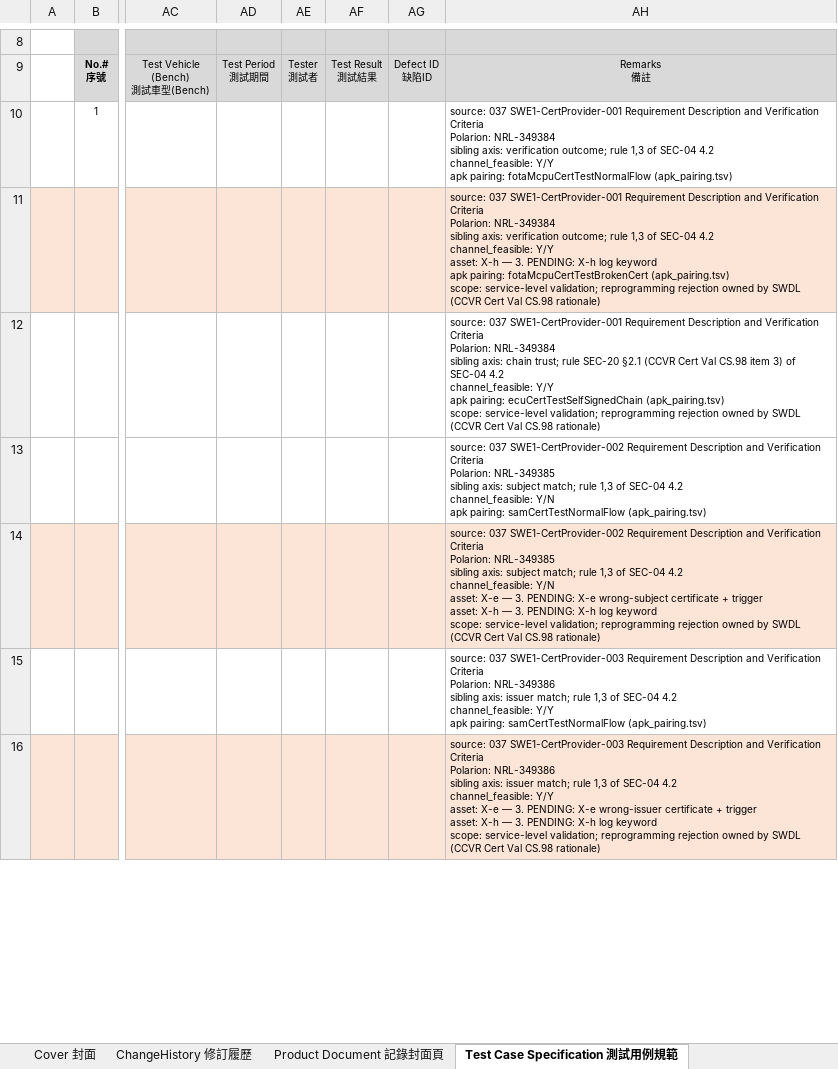
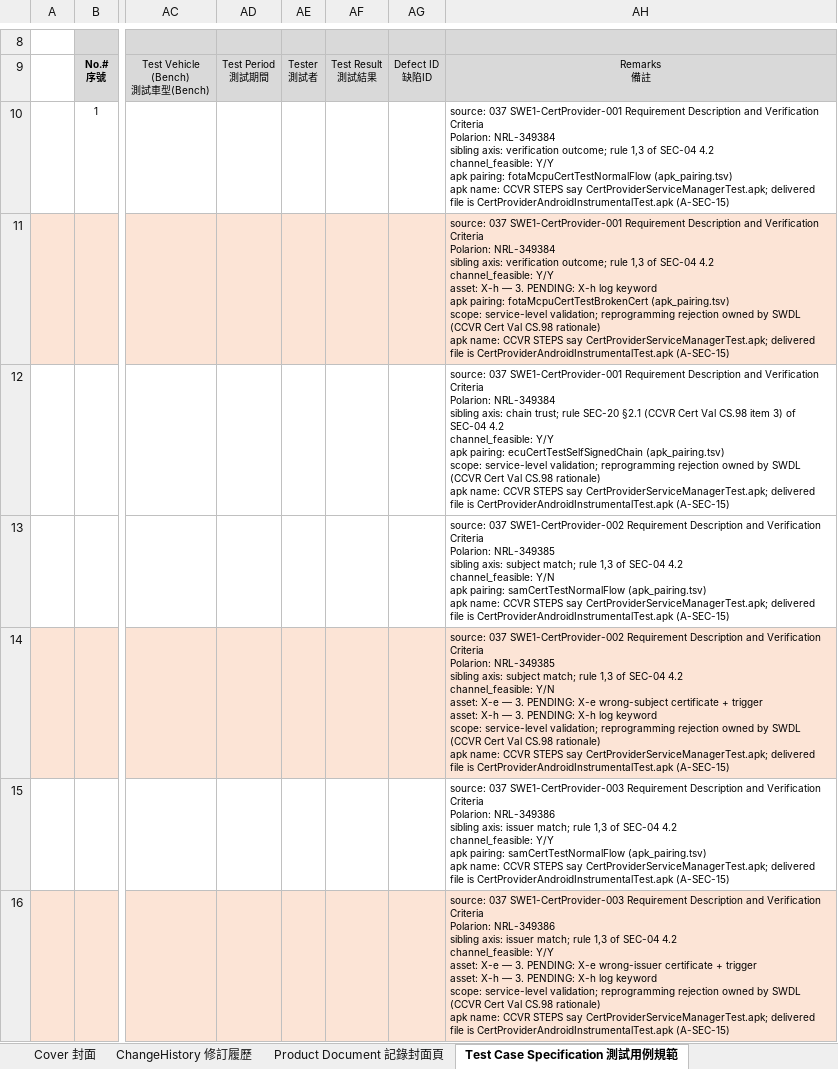
Before and after one commit to peihe07/TC_Generator, an Excel workbook: features/security/delivered/FM-WI-FSM-036-A01 STLA 測試用例規範與結果_SWQT STLA Test Case Specification & Result_SWQT_Security_CertProvider_20260917.xlsx, sheet Test Case Specification 測試用例規範, drawn as a sheet; only a part is shown, gaps mark what is left out; values as stored, in another font and other column widths than the file's, no borders; charts and pictures not drawn; ↵ is a line break in a cell; the diff covers the shown part only; the diff names each change by its address in the sheet, - before the commit and + after, or states it on an @@ line.

Commit message:
feat(security): SEC-21 — apk dual-name Remarks note on 22 CertProvider TCs, security_v15

```diff
--- a/features/security/delivered/FM-WI-FSM-036-A01 STLA 測試用例規範與結果_SWQT STLA Test Case Specification & Result_SWQT_Security_CertProvider_20260917.xlsx (sheet Test Case Specification 測試用例規範)
+++ b/features/security/delivered/FM-WI-FSM-036-A01 STLA 測試用例規範與結果_SWQT STLA Test Case Specification & Result_SWQT_Security_CertProvider_20260917.xlsx (sheet Test Case Specification 測試用例規範)
-AH10: …fotaMcpuCertTestNormalFlow (apk_pairing.tsv)
+AH10: …fotaMcpuCertTestNormalFlow (apk_pairing.tsv) ↵ apk name: CCVR STEPS say CertProviderServiceManagerTest.apk; delivered file is CertProviderAndroidInstrumentalTest.apk (A-SEC-15)
-AH11: …CS.98 rationale)
+AH11: …CS.98 rationale) ↵ apk name: CCVR STEPS say CertProviderServiceManagerTest.apk; delivered file is CertProviderAndroidInstrumentalTest.apk (A-SEC-15)
-AH12: …CS.98 rationale)
+AH12: …CS.98 rationale) ↵ apk name: CCVR STEPS say CertProviderServiceManagerTest.apk; delivered file is CertProviderAndroidInstrumentalTest.apk (A-SEC-15)
-AH13: …samCertTestNormalFlow (apk_pairing.tsv)
+AH13: …samCertTestNormalFlow (apk_pairing.tsv) ↵ apk name: CCVR STEPS say CertProviderServiceManagerTest.apk; delivered file is CertProviderAndroidInstrumentalTest.apk (A-SEC-15)
-AH14: …CS.98 rationale)
+AH14: …CS.98 rationale) ↵ apk name: CCVR STEPS say CertProviderServiceManagerTest.apk; delivered file is CertProviderAndroidInstrumentalTest.apk (A-SEC-15)
-AH15: …samCertTestNormalFlow (apk_pairing.tsv)
+AH15: …samCertTestNormalFlow (apk_pairing.tsv) ↵ apk name: CCVR STEPS say CertProviderServiceManagerTest.apk; delivered file is CertProviderAndroidInstrumentalTest.apk (A-SEC-15)
-AH16: …CS.98 rationale)
+AH16: …CS.98 rationale) ↵ apk name: CCVR STEPS say CertProviderServiceManagerTest.apk; delivered file is CertProviderAndroidInstrumentalTest.apk (A-SEC-15)
```
Also changed, not shown: 15 edited cells elsewhere in this sheet, features/security/sandbox/delivery/FM-WI-FSM-036-A01 STLA 測試用例規範與結果_SWQT STLA Test Case Specification & Result_SWQT_Security_CertProvider_20260917.xlsx, 45 other files.
